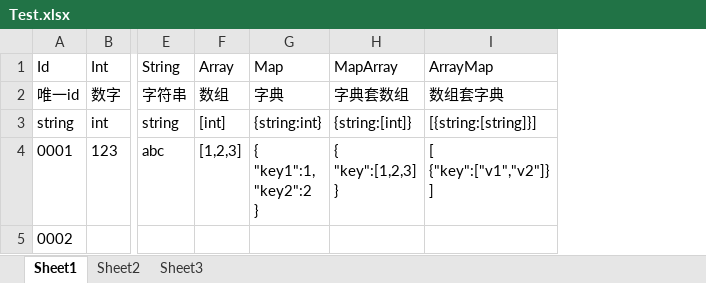
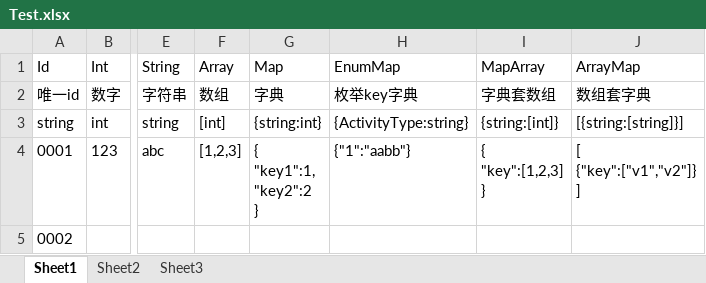
Before and after one commit to xlljc/GunfireDungeon, an Excel workbook: GunfireDungeon_Godot/excelTool/excel/Test.xlsx, sheet Sheet1, drawn as a sheet; only a part is shown, gaps mark what is left out; values as stored, in another font and other column widths than the file's, no borders; the diff names each change by its address in the sheet, - before the commit and + after, or states it on an @@ line.

Commit message:
excel导表工具map字段key支持枚举类型

```diff
--- a/GunfireDungeon_Godot/excelTool/excel/Test.xlsx (sheet Sheet1)
+++ b/GunfireDungeon_Godot/excelTool/excel/Test.xlsx (sheet Sheet1)
+column H (EnumMap), rows 2-4: 枚举key字典 | {ActivityType:string} | {"1":"aabb"}
```
Also changed, not shown: 3 other files.
